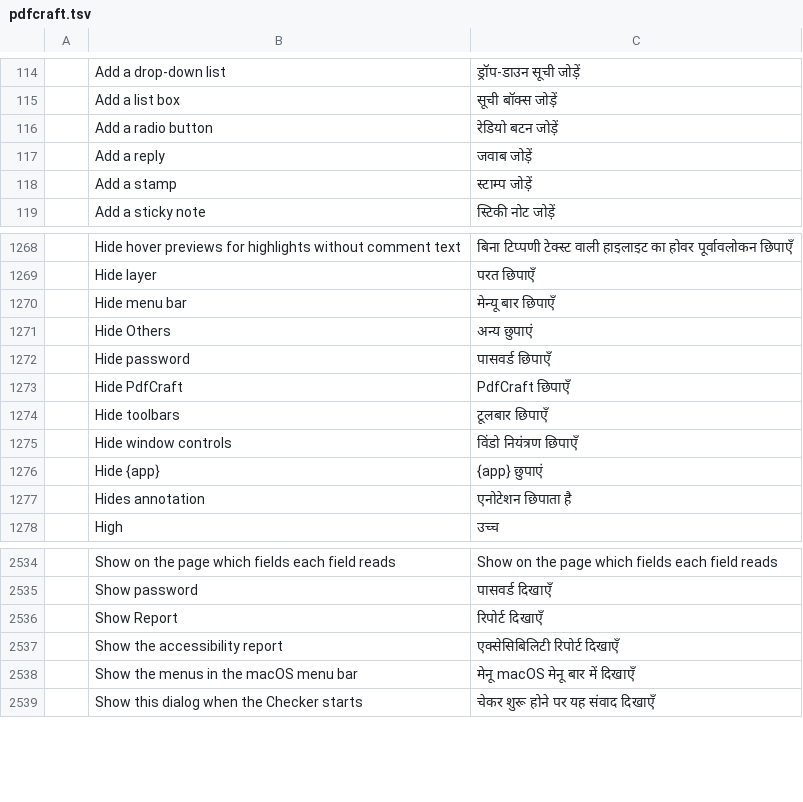
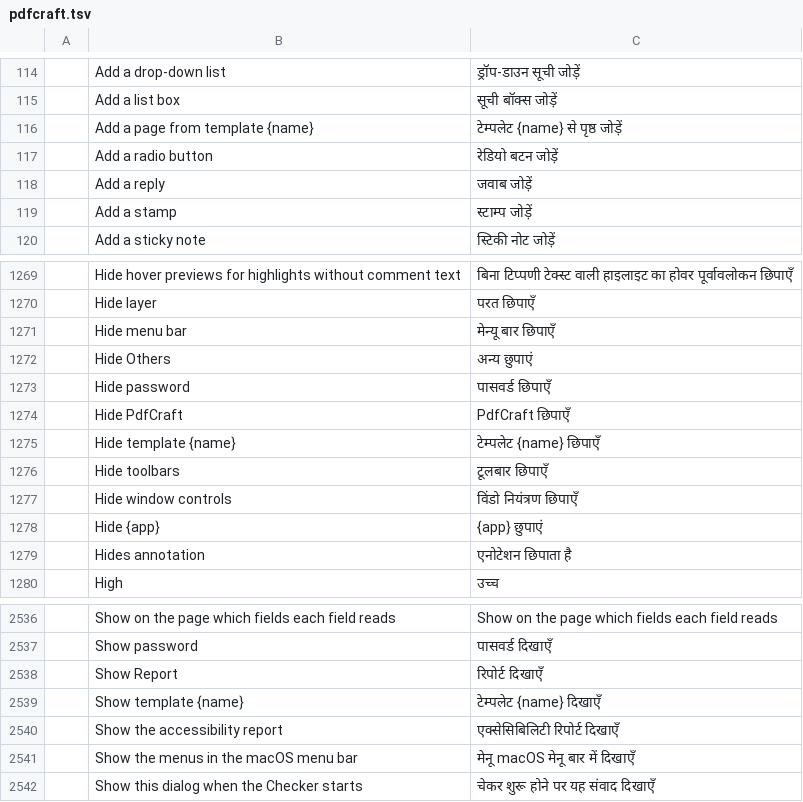
Before and after one commit to BBQ-MAN/craft-i18n, a TSV file: locales/hi/pdfcraft.tsv, drawn as a sheet; only a part is shown, gaps mark what is left out; the diff names each change by its address in the sheet, - before the commit and + after, or states it on an @@ line.

```diff
--- a/locales/hi/pdfcraft.tsv
+++ b/locales/hi/pdfcraft.tsv
+row 116:  | Add a page from template {name} | टेम्पलेट {name} से पृष्ठ जोड़ें
+row 1275:  | Hide template {name} | टेम्पलेट {name} छिपाएँ
+row 2539:  | Show template {name} | टेम्पलेट {name} दिखाएँ
```
Also changed, not shown: locales/el/pdfcraft.tsv, locales/lo/pdfcraft.tsv, 31 other files.
